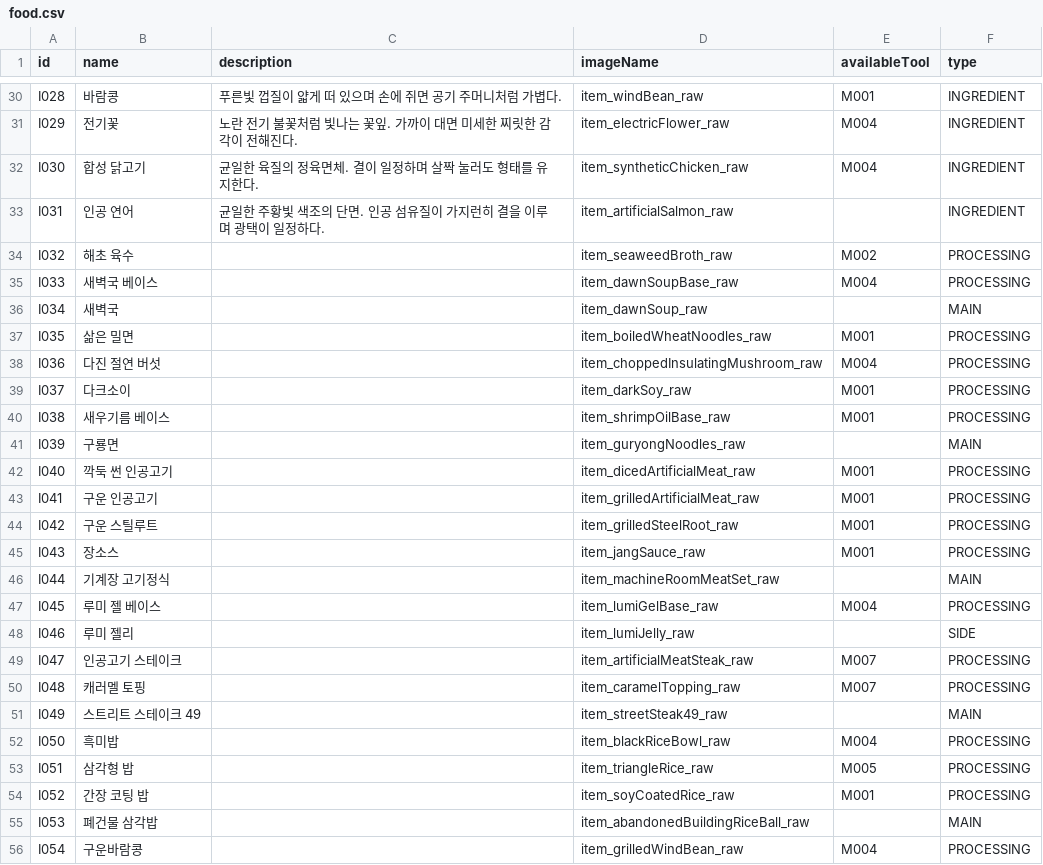
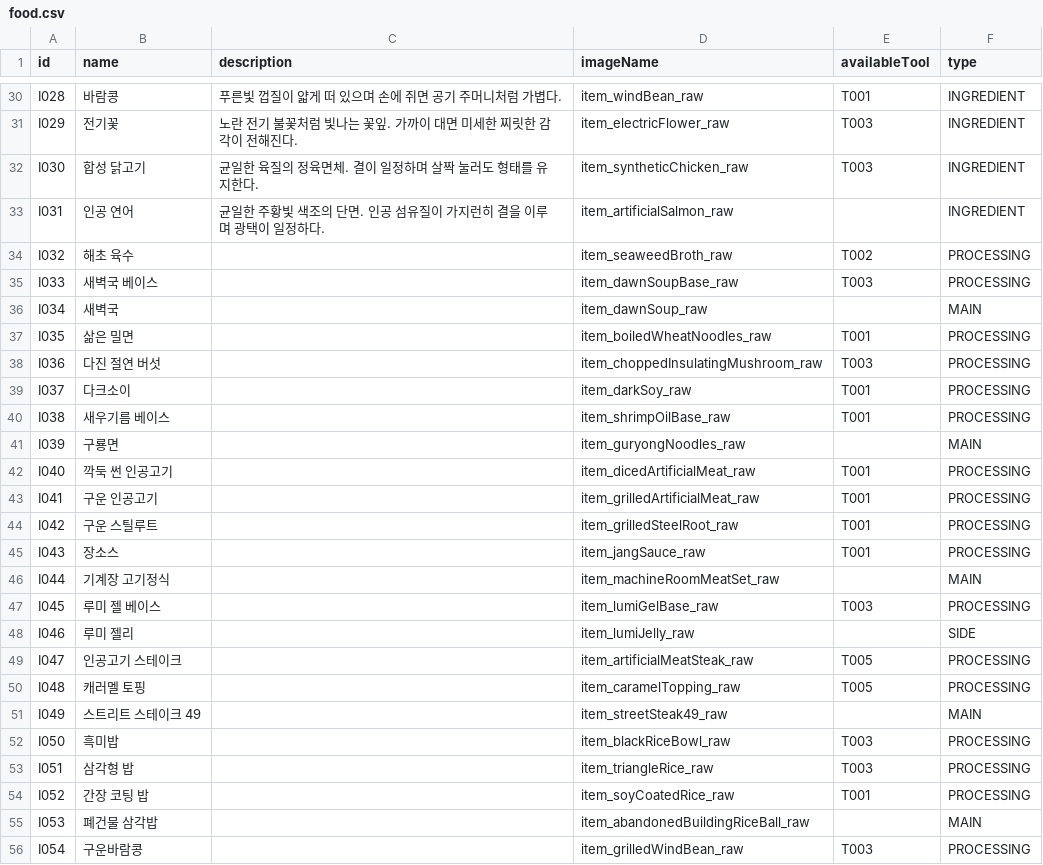
Before and after one commit to teamSSD/unity-project, a CSV file: Assets/Resources/driveAssets/dataTables/food.csv, drawn as a sheet; only a part is shown, gaps mark what is left out; the diff covers the shown part only; the diff names each change by its address in the sheet, - before the commit and + after, or states it on an @@ line.

```diff
--- a/Assets/Resources/driveAssets/dataTables/food.csv
+++ b/Assets/Resources/driveAssets/dataTables/food.csv
-E30 (availableTool): M001
+E30 (availableTool): T001
-E31:E32 (availableTool): M004
+E31:E32 (availableTool): T003
-E34 (availableTool): M002
+E34 (availableTool): T002
-E35 (availableTool): M004
+E35 (availableTool): T003
-E37 (availableTool): M001
+E37 (availableTool): T001
-E38 (availableTool): M004
+E38 (availableTool): T003
-E39:E40 (availableTool): M001
+E39:E40 (availableTool): T001
-E42:E45 (availableTool): M001
+E42:E45 (availableTool): T001
-E47 (availableTool): M004
+E47 (availableTool): T003
-E49:E50 (availableTool): M007
+E49:E50 (availableTool): T005
-E52 (availableTool): M004
+E52 (availableTool): T003
-E53 (availableTool): M005
+E53 (availableTool): T003
-E54 (availableTool): M001
+E54 (availableTool): T001
-E56 (availableTool): M004
+E56 (availableTool): T003
```
Also changed, not shown: 36 edited cells elsewhere in this file, 7 other files.
